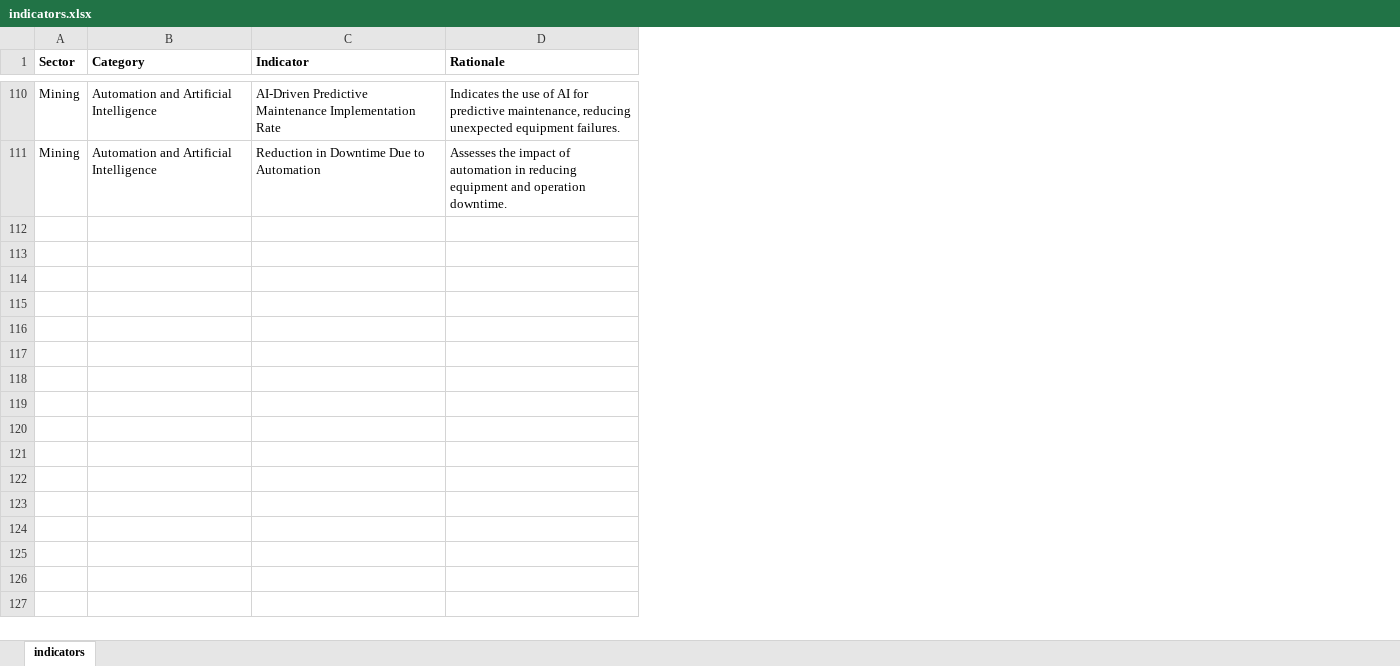
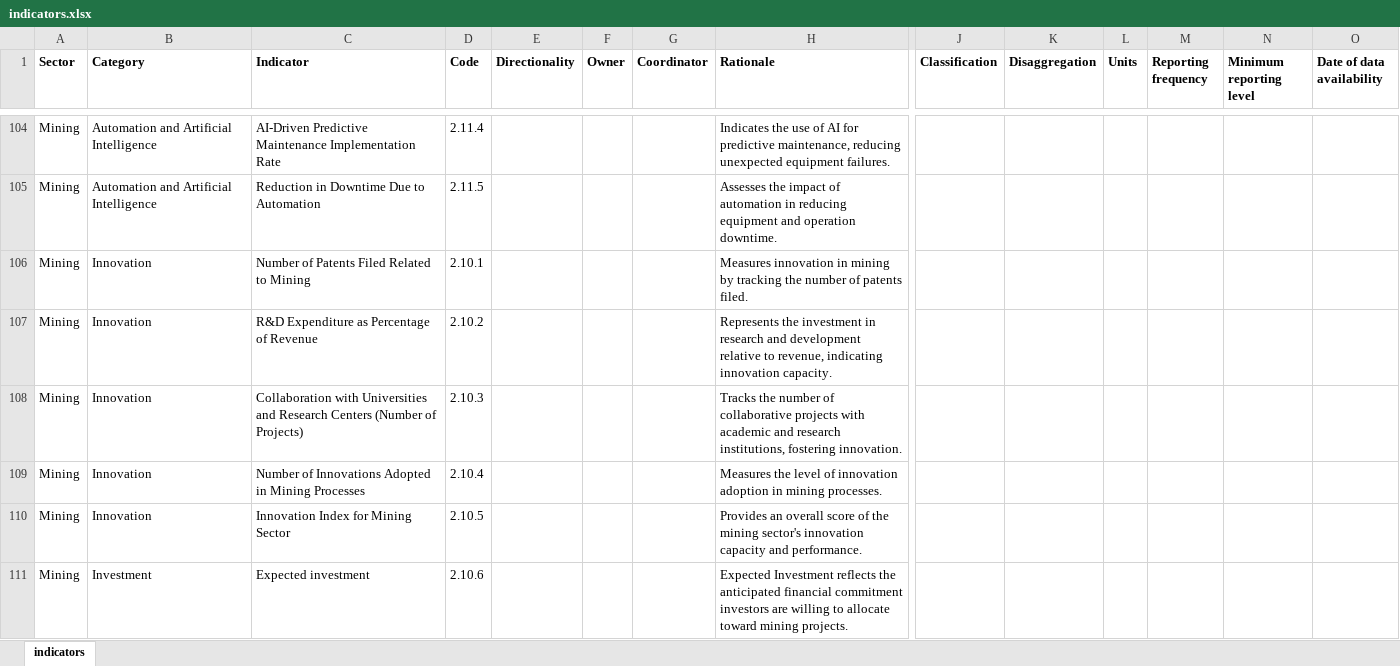
Before and after one commit to daymler83/projectmimunido, an Excel workbook: indicators.xlsx, sheet indicators, drawn as a sheet; only a part is shown, gaps mark what is left out; values as stored, in another font and other column widths than the file's, no borders; rows hold the shown columns only; the diff covers the shown part only; the diff names each change by its address in the sheet, - before the commit and + after, or states it on an @@ line.

Commit message:
Actualización arcivo indicators.xlsx

```diff
--- a/indicators.xlsx (sheet indicators)
+++ b/indicators.xlsx (sheet indicators)
+column D (Code), rows 104-105: 2.11.4 | 2.11.5
+column E (Directionality), empty
+column F (Owner), empty
+column G (Coordinator), empty
+column J (Classification), empty
+column K (Disaggregation), empty
+column L (Units), empty
+column M (Reporting frequency), empty
+column N (Minimum reporting level), empty
+column O (Date of data availability), empty
+row 106: Mining | Innovation | Number of Patents Filed Related to Mining | 2.10.1 |  |  |  | Measures innovation in mining by tracking the number of patents filed.
+row 107: Mining | Innovation | R&D Expenditure as Percentage of Revenue | 2.10.2 |  |  |  | Represents the investment in research and development relative to revenue, indicating innovation capacity.
+row 108: Mining | Innovation | Collaboration with Universities and Research Centers (Number of Projects) | 2.10.3 |  |  |  | Tracks the number of collaborative projects with academic and research institutions, fostering innovation.
+row 109: Mining | Innovation | Number of Innovations Adopted in Mining Processes | 2.10.4 |  |  |  | Measures the level of innovation adoption in mining processes.
+row 110: Mining | Innovation | Innovation Index for Mining Sector | 2.10.5 |  |  |  | Provides an overall score of the mining sector's innovation capacity and performance.
+row 111: Mining | Investment | Expected investment | 2.10.6 |  |  |  | Expected Investment reflects the anticipated financial commitment investors are willing to allocate toward mining projects.
```
Also changed, not shown: 93 added rows and 14 edited cells elsewhere in this sheet, hidden cells.
